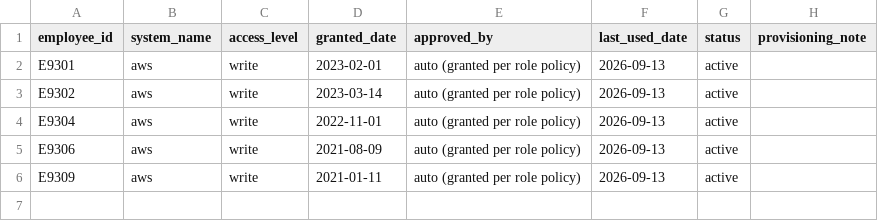
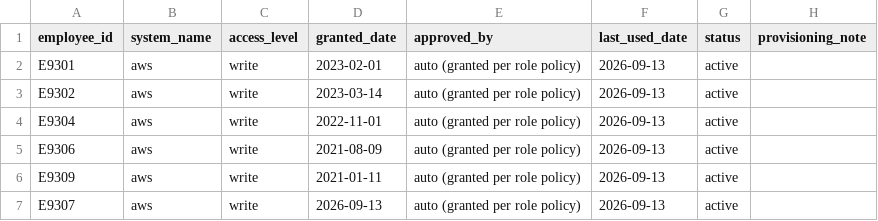
Before and after one commit to dotMR/access-review-agent, a CSV file: data/access_aws.csv, drawn as a sheet; the diff names each change by its address in the sheet, - before the commit and + after, or states it on an @@ line.

```diff
--- a/data/access_aws.csv
+++ b/data/access_aws.csv
+row 7: E9307 | aws | write | 2026-09-13 | auto (granted per role policy) | 2026-09-13 | active
```
Also changed, not shown: data/access_github.csv, data/access_vpn.csv.
